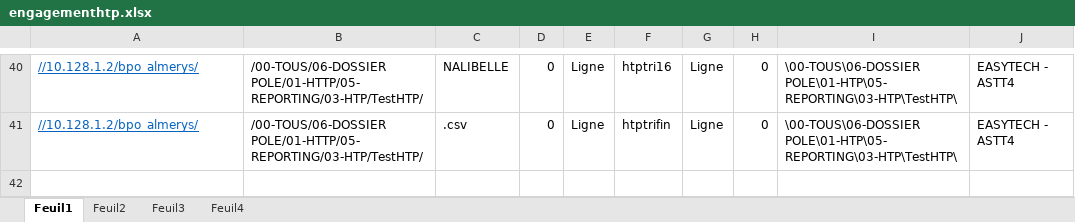
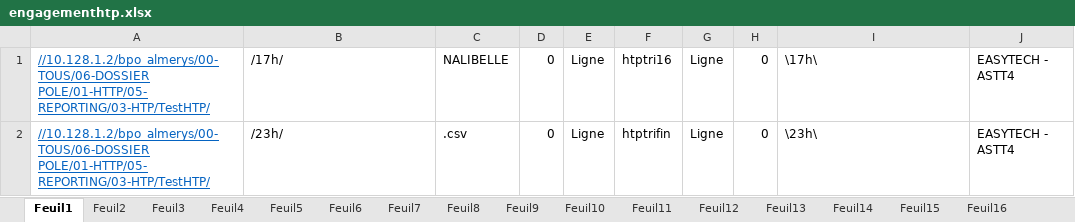
Before and after one commit to FelanaRakotoarijaona/Automatisation-reporting, an Excel workbook: engagementhtp.xlsx, sheet Feuil1, drawn as a sheet; only a part is shown, gaps mark what is left out; values as stored, in another font and other column widths than the file's, no borders; addresses are those after the commit; the diff covers the shown part only; the diff names each change by its address in the sheet, - before the commit and + after, or states it on an @@ line.

```diff
--- a/engagementhtp.xlsx (sheet Feuil1)
+++ b/engagementhtp.xlsx (sheet Feuil1)
+sheet tab: Feuil5
+sheet tab: Feuil6
+sheet tab: Feuil7
+sheet tab: Feuil8
+sheet tab: Feuil9
+sheet tab: Feuil10
+sheet tab: Feuil11
+sheet tab: Feuil12
+sheet tab: Feuil13
+sheet tab: Feuil14
+sheet tab: Feuil15
+sheet tab: Feuil16
-A1:A2: //10.128.1.2/bpo_almerys/
+A1:A2: //10.128.1.2/bpo_almerys/00-TOUS/06-DOSSIER POLE/01-HTTP/05- REPORTING/03-HTP/TestHTP/
-B1: /00-TOUS/06-DOSSIER POLE/01-HTTP/05- REPORTING/03-HTP/TestHTP/
+B1: /17h/
-I1: \00-TOUS\06-DOSSIER POLE\01-HTP\05- REPORTING\03-HTP\TestHTP\
+I1: \17h\
-B2: /00-TOUS/06-DOSSIER POLE/01-HTTP/05- REPORTING/03-HTP/TestHTP/
+B2: /23h/
-I2: \00-TOUS\06-DOSSIER POLE\01-HTP\05- REPORTING\03-HTP\TestHTP\
+I2: \23h\
```
Also changed, not shown: 39 removed rows elsewhere in this sheet, sheet Feuil4, sheet Feuil2, sheet Feuil3, other sheet tabs, 50 other files.
